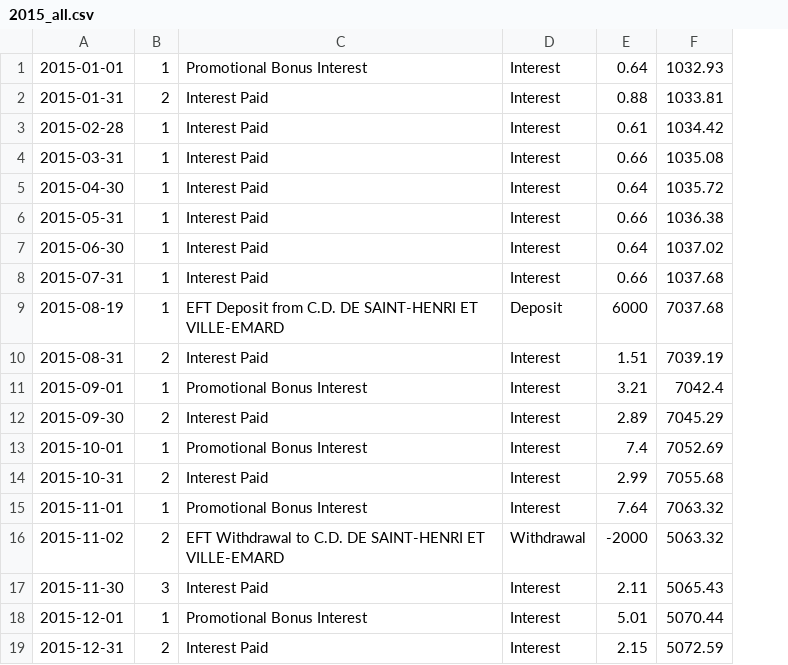
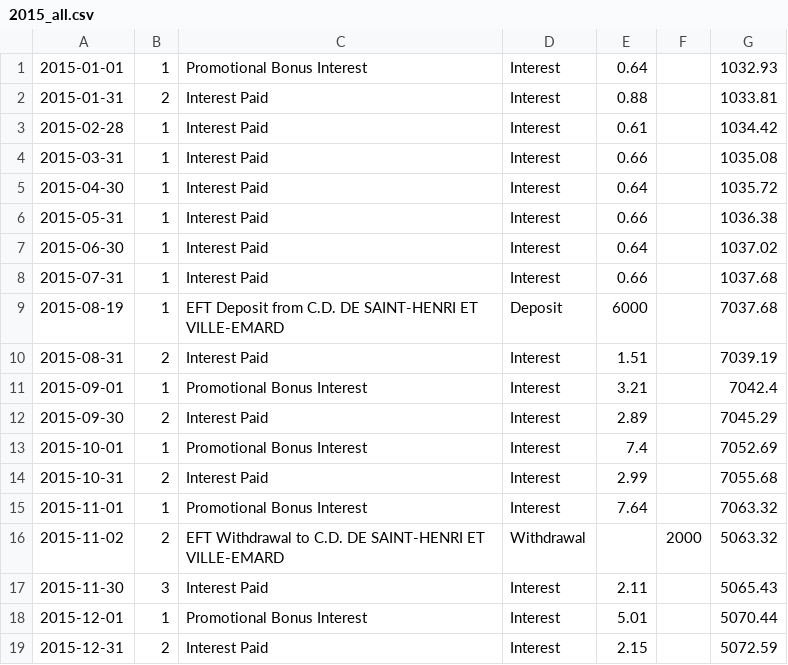
Before and after one commit to cesine/general-ledger, a CSV file: 2015/supporting_documents/bank_statements/3300597839/2015_all.csv, drawn as a sheet; the diff names each change by its address in the sheet, - before the commit and + after, or states it on an @@ line.

Commit message:
reconciled savings statements until 2016-12-21

```diff
--- a/2015/supporting_documents/bank_statements/3300597839/2015_all.csv
+++ b/2015/supporting_documents/bank_statements/3300597839/2015_all.csv
+column F, row 16: 2000
-E16: -2000
+E16: (empty)
```
Also changed, not shown: 2016/supporting_documents/bank_statements/3300597839/2016_all.csv, 1 other file.
